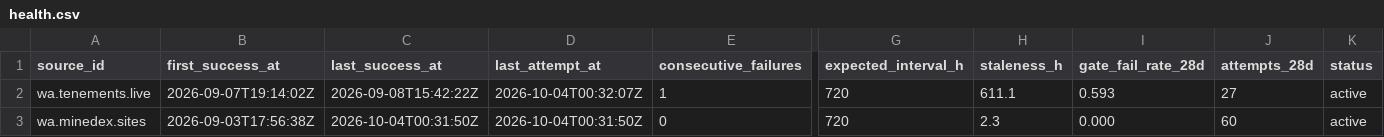
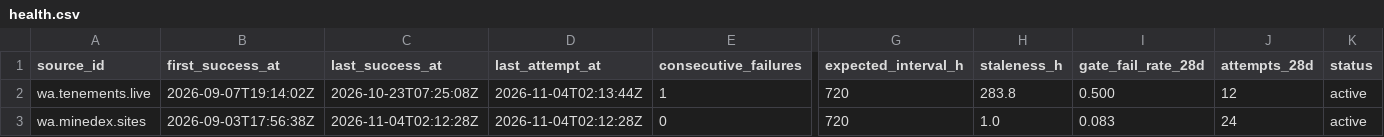
Before and after one commit to q3dresearch/wss-mining-pipeline, a CSV file: health/health.csv, drawn as a sheet; only a part is shown, gaps mark what is left out; the diff names each change by its address in the sheet, - before the commit and + after, or states it on an @@ line.

```diff
--- a/health/health.csv
+++ b/health/health.csv
-C2 (last_success_at): 2026-09-08T15:42:22Z
+C2 (last_success_at): 2026-10-23T07:25:08Z
-D2 (last_attempt_at): 2026-10-04T00:32:07Z
+D2 (last_attempt_at): 2026-11-04T02:13:44Z
-H2 (staleness_h): 611.1
+H2 (staleness_h): 283.8
-I2 (gate_fail_rate_28d): 0.593
+I2 (gate_fail_rate_28d): 0.500
-J2 (attempts_28d): 27
+J2 (attempts_28d): 12
-C3 (last_success_at): 2026-10-04T00:31:50Z
+C3 (last_success_at): 2026-11-04T02:12:28Z
-D3 (last_attempt_at): 2026-10-04T00:31:50Z
+D3 (last_attempt_at): 2026-11-04T02:12:28Z
-H3 (staleness_h): 2.3
+H3 (staleness_h): 1.0
-I3 (gate_fail_rate_28d): 0.000
+I3 (gate_fail_rate_28d): 0.083
-J3 (attempts_28d): 60
+J3 (attempts_28d): 24
```
Also changed, not shown: 1 other file.
